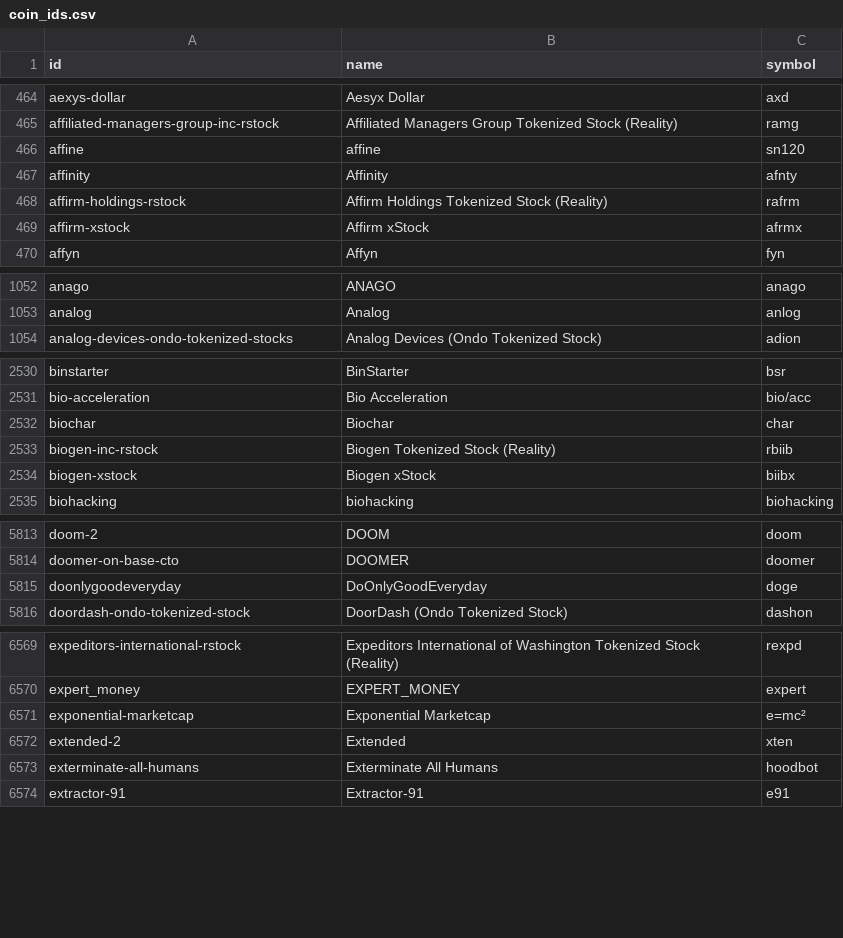
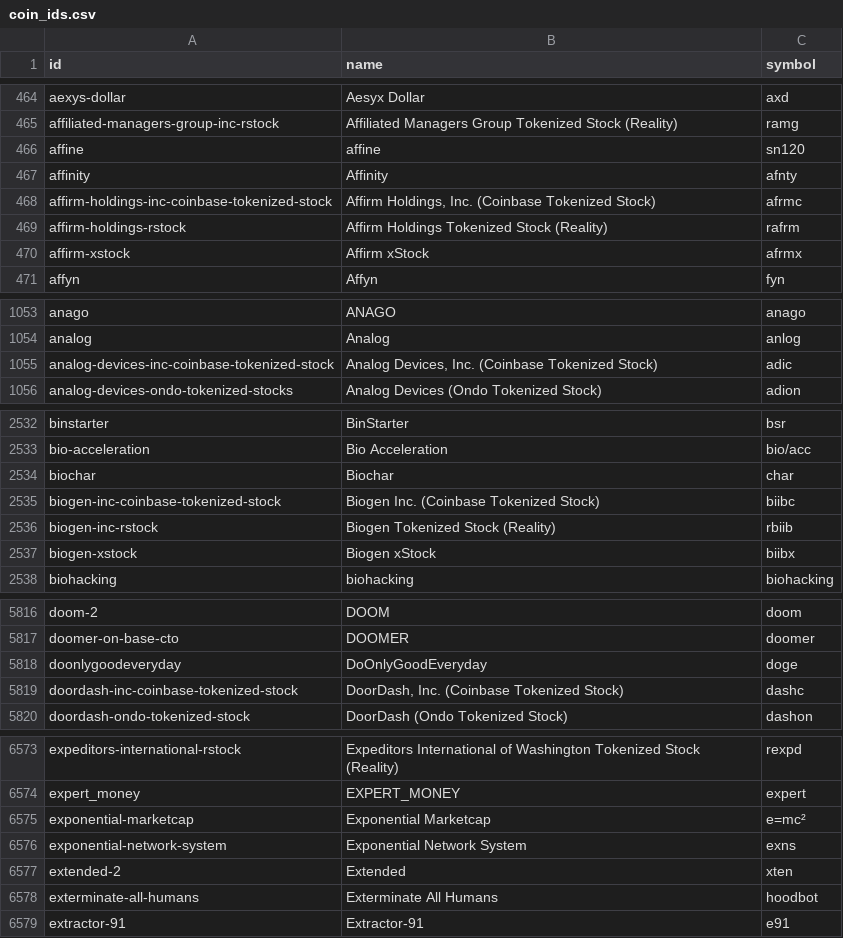
Before and after one commit to sachiew/coingecko-id-map, a CSV file: coin_ids.csv, drawn as a sheet; only a part is shown, gaps mark what is left out; the diff covers the shown part only.

```diff
--- a/coin_ids.csv
+++ b/coin_ids.csv
@@ -467,2 +467,3 @@ affine,affine,sn120
 affinity,Affinity,afnty
+affirm-holdings-inc-coinbase-tokenized-stock,"Affirm Holdings, Inc. (Coinbase Tokenized Stock)",afrmc
 affirm-holdings-rstock,Affirm Holdings Tokenized Stock (Reality),rafrm
@@ -1053,2 +1054,3 @@ anago,ANAGO,anago
 analog,Analog,anlog
+analog-devices-inc-coinbase-tokenized-stock,"Analog Devices, Inc. (Coinbase Tokenized Stock)",adic
 analog-devices-ondo-tokenized-stocks,Analog Devices (Ondo Tokenized Stock),adion
@@ -2532,2 +2534,3 @@ bio-acceleration,Bio Acceleration,bio/acc
 biochar,Biochar,char
+biogen-inc-coinbase-tokenized-stock,Biogen Inc. (Coinbase Tokenized Stock),biibc
 biogen-inc-rstock,Biogen Tokenized Stock (Reality),rbiib
@@ -5815,2 +5818,3 @@ doomer-on-base-cto,DOOMER,doomer
 doonlygoodeveryday,DoOnlyGoodEveryday,doge
+doordash-inc-coinbase-tokenized-stock,"DoorDash, Inc. (Coinbase Tokenized Stock)",dashc
 doordash-ondo-tokenized-stock,DoorDash (Ondo Tokenized Stock),dashon
@@ -6571,2 +6575,3 @@ expert_money,EXPERT_MONEY,expert
 exponential-marketcap,Exponential Marketcap,e=mc²
+exponential-network-system,Exponential Network System,exns
 extended-2,Extended,xten
```
Also changed, not shown: 10 added rows elsewhere in this file, category_ids.csv, derivative_ids.csv, 2 other files.
